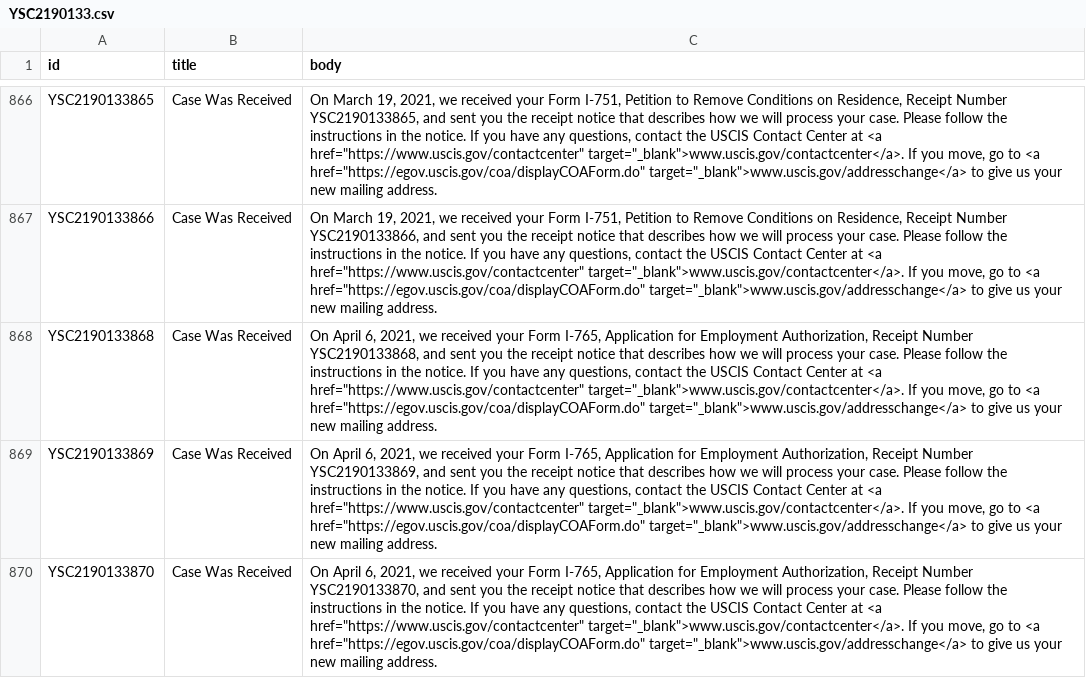
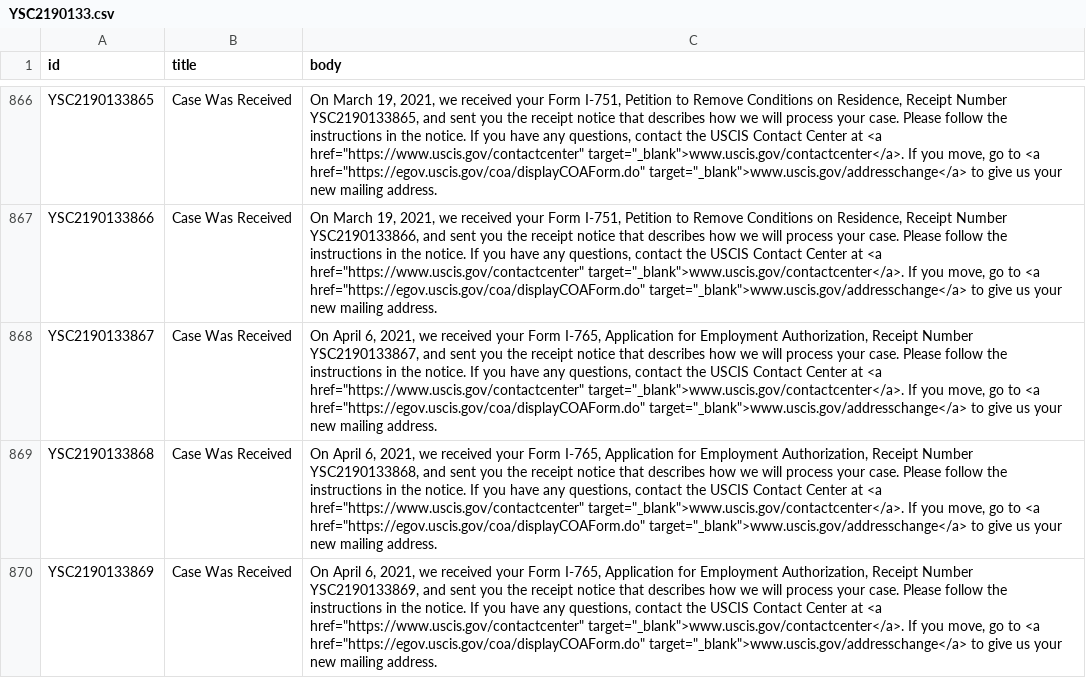
Before and after one commit to opt-lol/opt-data, a CSV file: data/YSC2190133.csv, drawn as a sheet; only a part is shown, gaps mark what is left out; the shorter side is filled out with more unchanged rows; the diff covers the shown part only; the diff names each change by its address in the sheet, - before the commit and + after, or states it on an @@ line.

```diff
--- a/data/YSC2190133.csv
+++ b/data/YSC2190133.csv
+row 868: YSC2190133867 | Case Was Received | On April 6, 2021, we received your Form I-765, Application for Employment Authorization, Receipt Number YSC2190133867, and sent you the receipt notice that describes how we will process your case. Please follow the instructions in the notice. If you have any questions, contact the USCIS Contact Center at <a href="https://www.uscis.gov/contactcenter" target="_blank">www.uscis.gov/contactcenter</a>. If you move, go to <a href="https://egov.uscis.gov/coa/displayCOAForm.do" target="_blank">www.uscis.gov/addresschange</a> to give us your new mailing address.
```
Also changed, not shown: 2 added rows elsewhere in this file, data/YSC2190068.csv, 1 other file.
